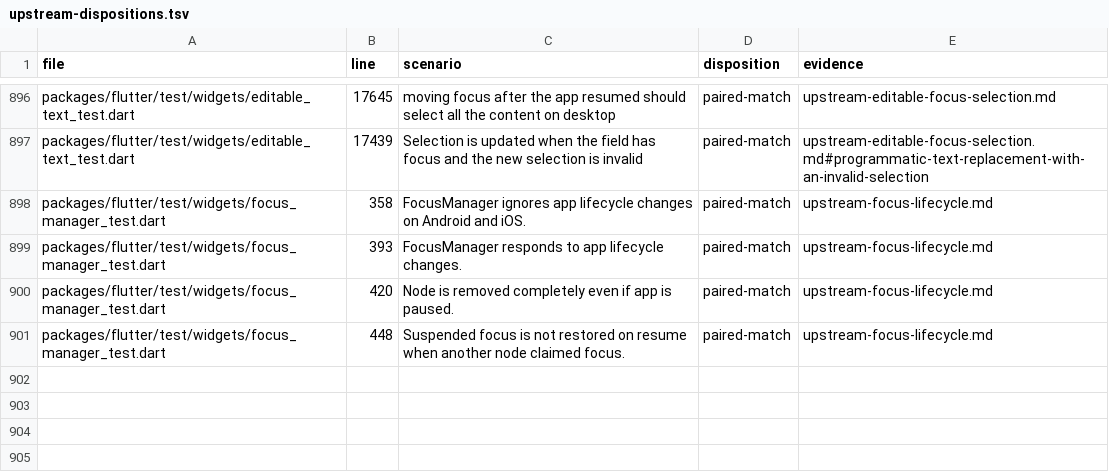
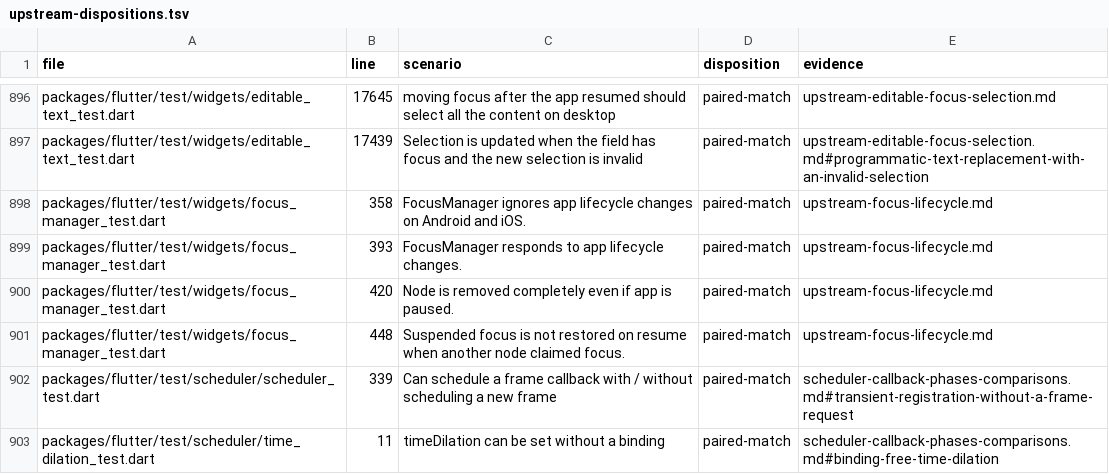
Before and after one commit to FabortLabs/incular, a TSV file: audits/flutter-3.50.0-parity/upstream-dispositions.tsv, drawn as a sheet; only a part is shown, gaps mark what is left out.

Commit message:
Separate transient callbacks from frame demand

```diff
--- a/audits/flutter-3.50.0-parity/upstream-dispositions.tsv
+++ b/audits/flutter-3.50.0-parity/upstream-dispositions.tsv
@@ -901 +901,3 @@ packages/flutter/test/widgets/focus_manager_test.dart	420	Node is removed comple
 packages/flutter/test/widgets/focus_manager_test.dart	448	Suspended focus is not restored on resume when another node claimed focus.	paired-match	upstream-focus-lifecycle.md
+packages/flutter/test/scheduler/scheduler_test.dart	339	Can schedule a frame callback with / without scheduling a new frame	paired-match	scheduler-callback-phases-comparisons.md#transient-registration-without-a-frame-request
+packages/flutter/test/scheduler/time_dilation_test.dart	11	timeDilation can be set without a binding	paired-match	scheduler-callback-phases-comparisons.md#binding-free-time-dilation
```
Also changed, not shown: 8 other files.
